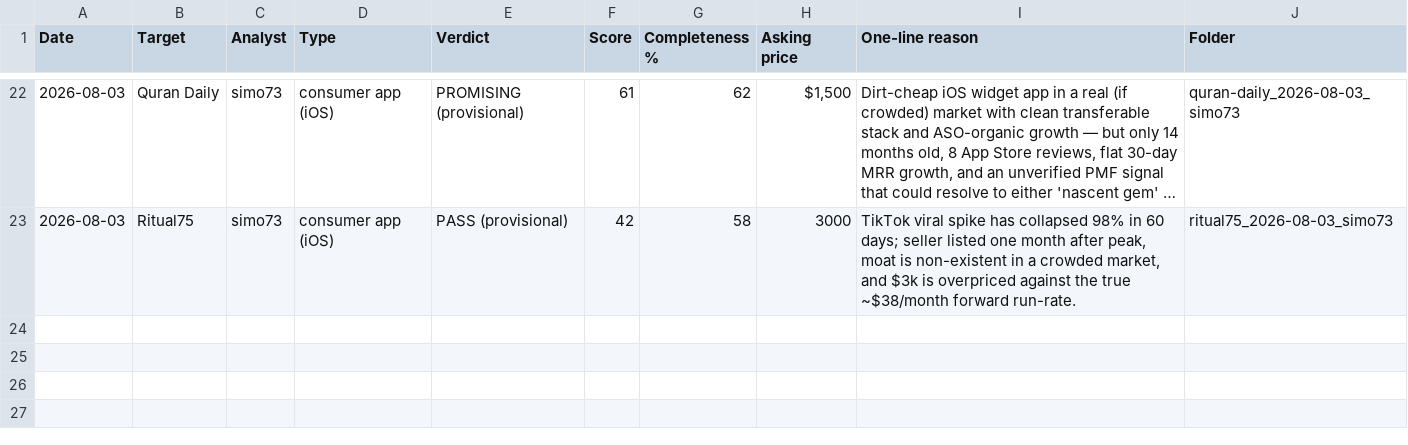
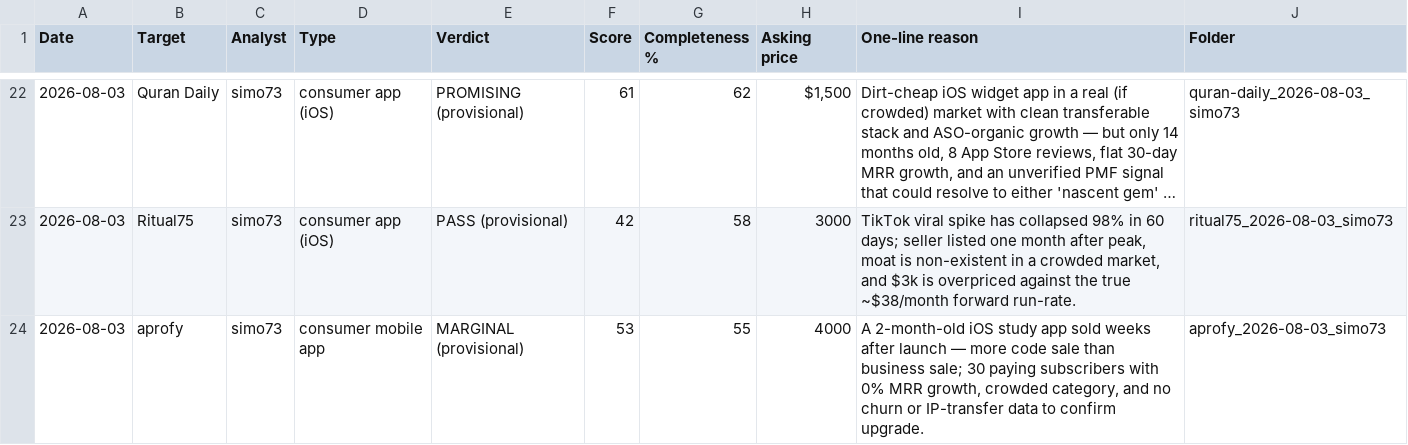
Before and after one commit to trustos/AcquisitionEntrepreneurship, a CSV file: deals/deal-log.csv, drawn as a sheet; only a part is shown, gaps mark what is left out; long unchanged cells end in …; the diff names each change by its address in the sheet, - before the commit and + after, or states it on an @@ line.

```diff
--- a/deals/deal-log.csv
+++ b/deals/deal-log.csv
+row 24: 2026-08-03 | aprofy | simo73 | consumer mobile app | MARGINAL (provisional) | 53 | 55 | 4000 | A 2-month-old iOS study app sold weeks after launch — more code sale than business sale; 30 paying subscribers with 0% MRR growth, crowded category, and no churn or IP-transfer data to confirm upgrade. | aprofy_2026-08-03_simo73
```
Also changed, not shown: 2 other files.
